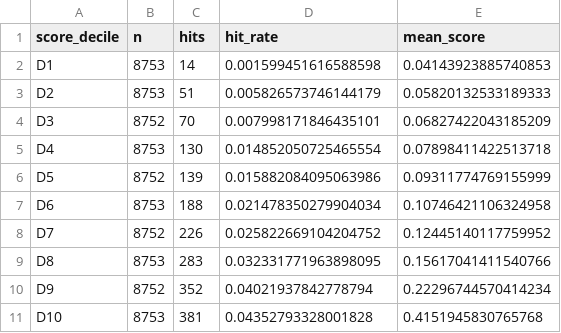
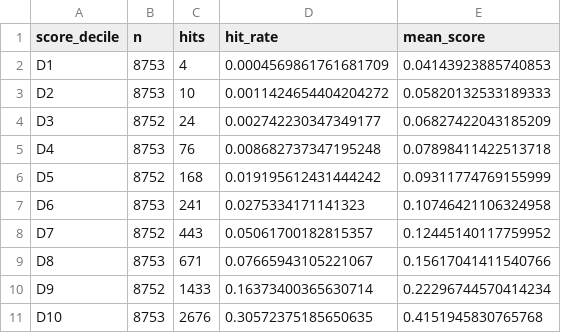
Before and after one commit to fyasnig/tesis-recsys-explicable, a CSV file: xai_score_calibration.csv, drawn as a sheet.

```diff
--- a/xai_score_calibration.csv
+++ b/xai_score_calibration.csv
@@ -1,11 +1,11 @@
 score_decile,n,hits,hit_rate,mean_score
-D1,8753,14,0.001599451616588598,0.04143923885740853
-D2,8753,51,0.005826573746144179,0.05820132533189333
-D3,8752,70,0.007998171846435101,0.06827422043185209
-D4,8753,130,0.014852050725465554,0.07898411422513718
-D5,8752,139,0.015882084095063986,0.09311774769155999
-D6,8753,188,0.021478350279904034,0.10746421106324958
-D7,8752,226,0.025822669104204752,0.12445140117759952
-D8,8753,283,0.032331771963898095,0.15617041411540766
-D9,8752,352,0.04021937842778794,0.22296744570414234
-D10,8753,381,0.04352793328001828,0.4151945830765768
+D1,8753,4,0.0004569861761681709,0.04143923885740853
+D2,8753,10,0.0011424654404204272,0.05820132533189333
+D3,8752,24,0.002742230347349177,0.06827422043185209
+D4,8753,76,0.008682737347195248,0.07898411422513718
+D5,8752,168,0.019195612431444242,0.09311774769155999
+D6,8753,241,0.0275334171141323,0.10746421106324958
+D7,8752,443,0.05061700182815357,0.12445140117759952
+D8,8753,671,0.07665943105221067,0.15617041411540766
+D9,8752,1433,0.16373400365630714,0.22296744570414234
+D10,8753,2676,0.30572375185650635,0.4151945830765768
```
Also changed, not shown: xai_shap_global_importance.csv, xai_shap_signal_correlation.csv, 1 other file.
